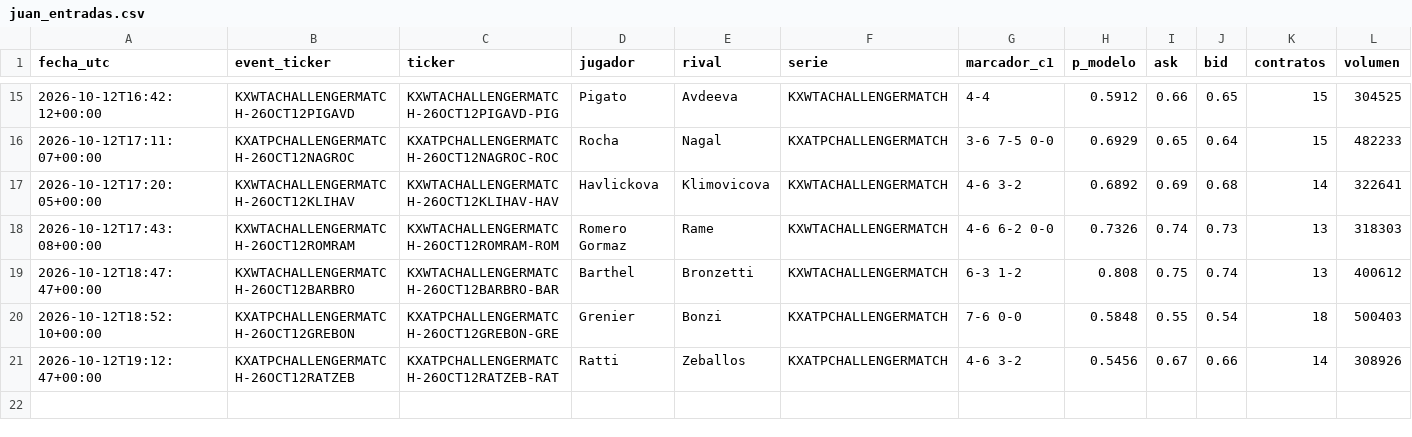
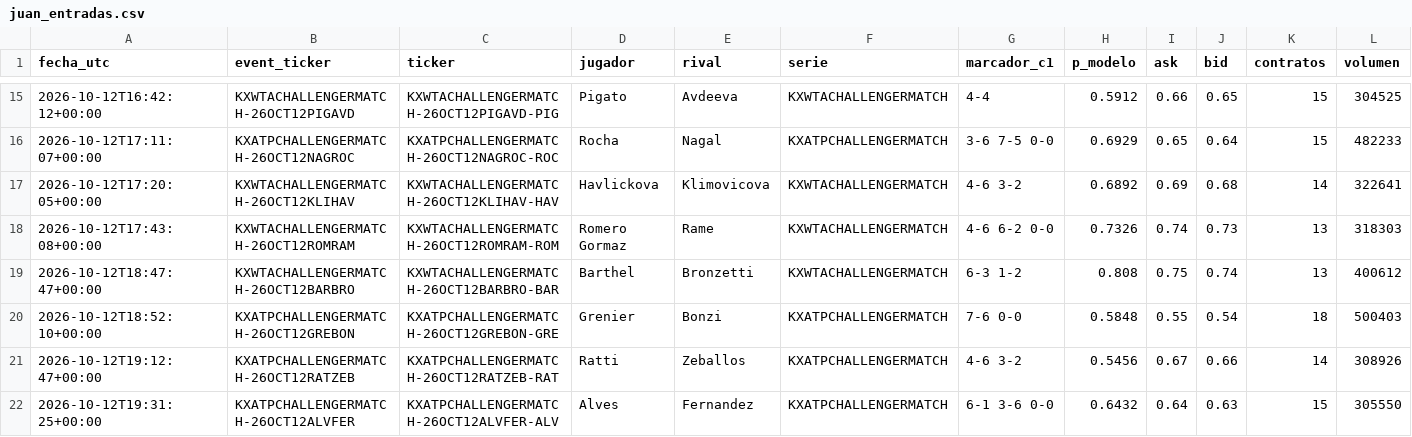
Before and after one commit to dineroforever/tenis-alertas, a CSV file: juan_entradas.csv, drawn as a sheet; only a part is shown, gaps mark what is left out.

```diff
--- a/juan_entradas.csv
+++ b/juan_entradas.csv
@@ -21 +21,2 @@ fecha_utc,event_ticker,ticker,jugador,rival,serie,marcador_c1,p_modelo,ask,bid,c
 2026-10-12T19:12:47+00:00,KXATPCHALLENGERMATCH-26OCT12RATZEB,KXATPCHALLENGERMATCH-26OCT12RATZEB-RAT,Ratti,Zeballos,KXATPCHALLENGERMATCH,4-6 3-2,0.5456,0.67,0.66,14,308926
+2026-10-12T19:31:25+00:00,KXATPCHALLENGERMATCH-26OCT12ALVFER,KXATPCHALLENGERMATCH-26OCT12ALVFER-ALV,Alves,Fernandez,KXATPCHALLENGERMATCH,6-1 3-6 0-0,0.6432,0.64,0.63,15,305550
```
Also changed, not shown: candidatos.csv, ks_entradas.csv, 5 other files.
